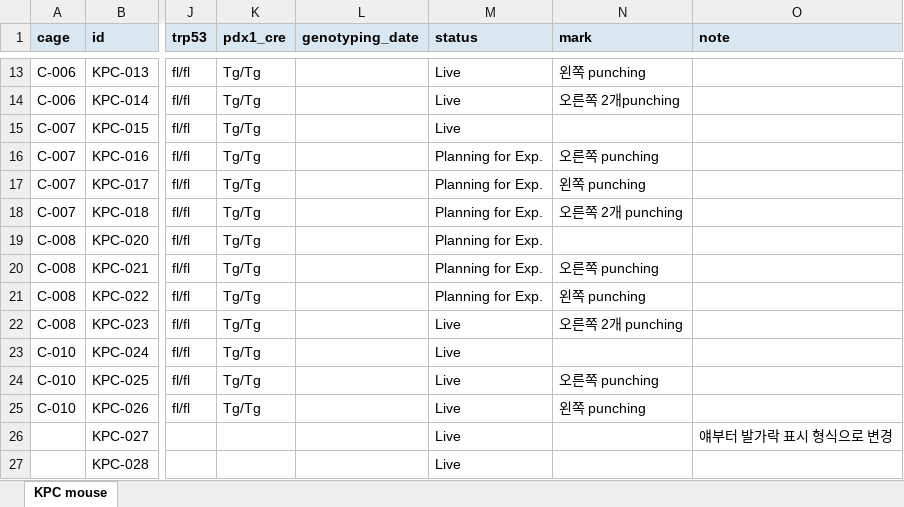
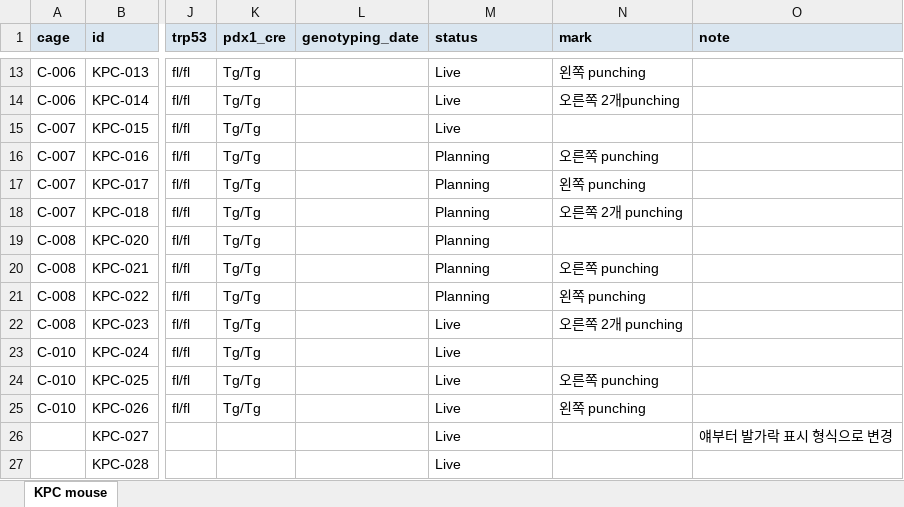
Before and after one commit to splab8247/lab-stock, an Excel workbook: mouse.xlsx, sheet KPC mouse, drawn as a sheet; only a part is shown, gaps mark what is left out; values as stored, in another font and other column widths than the file's, no borders; conditional formats not drawn; the diff names each change by its address in the sheet, - before the commit and + after, or states it on an @@ line.

```diff
--- a/mouse.xlsx (sheet KPC mouse)
+++ b/mouse.xlsx (sheet KPC mouse)
-M16:M21 (status): Planning for Exp.
+M16:M21 (status): Planning
```
Also changed, not shown: stock.xlsx.
